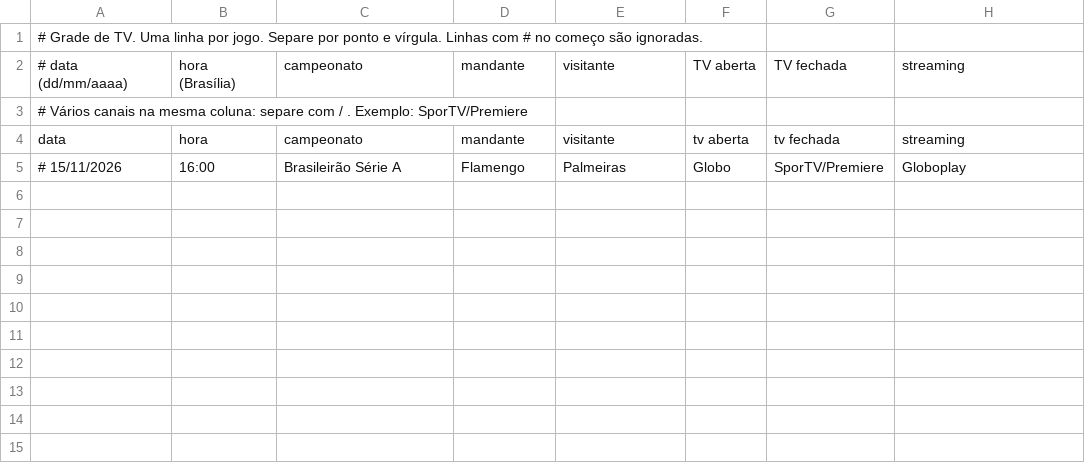
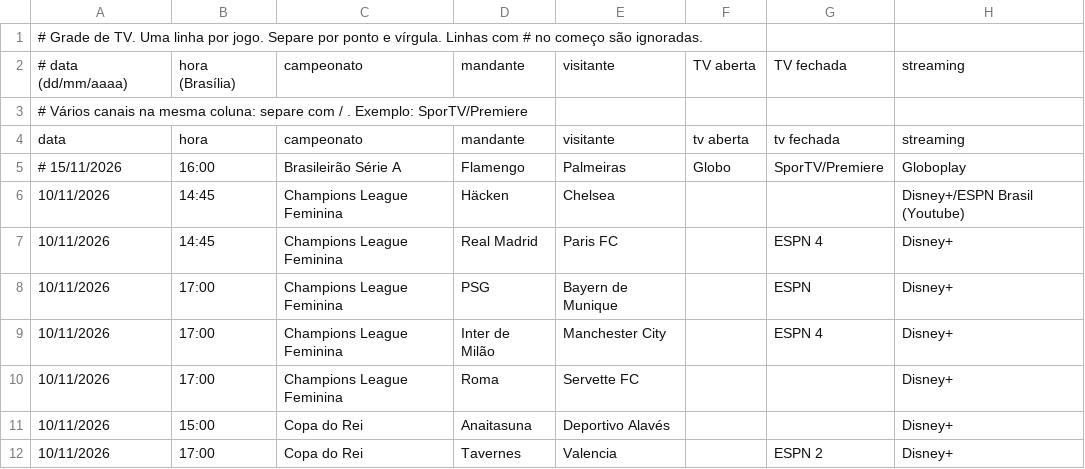
Before and after one commit to emqualcanal/emqualcanal, a CSV file: grade.csv, drawn as a sheet; the diff names each change by its address in the sheet, - before the commit and + after, or states it on an @@ line.

Commit message:
Update grade.csv

```diff
--- a/grade.csv
+++ b/grade.csv
+row 6: 10/11/2026 | 14:45 | Champions League Feminina | Häcken | Chelsea |  |  | Disney+/ESPN Brasil (Youtube)
+row 7: 10/11/2026 | 14:45 | Champions League Feminina | Real Madrid | Paris FC |  | ESPN 4 | Disney+
+row 8: 10/11/2026 | 17:00 | Champions League Feminina | PSG | Bayern de Munique |  | ESPN | Disney+
+row 9: 10/11/2026 | 17:00 | Champions League Feminina | Inter de Milão | Manchester City |  | ESPN 4 | Disney+
+row 10: 10/11/2026 | 17:00 | Champions League Feminina | Roma | Servette FC |  |  | Disney+
+row 11: 10/11/2026 | 15:00 | Copa do Rei | Anaitasuna | Deportivo Alavés |  |  | Disney+
+row 12: 10/11/2026 | 17:00 | Copa do Rei | Tavernes | Valencia |  | ESPN 2 | Disney+
```
